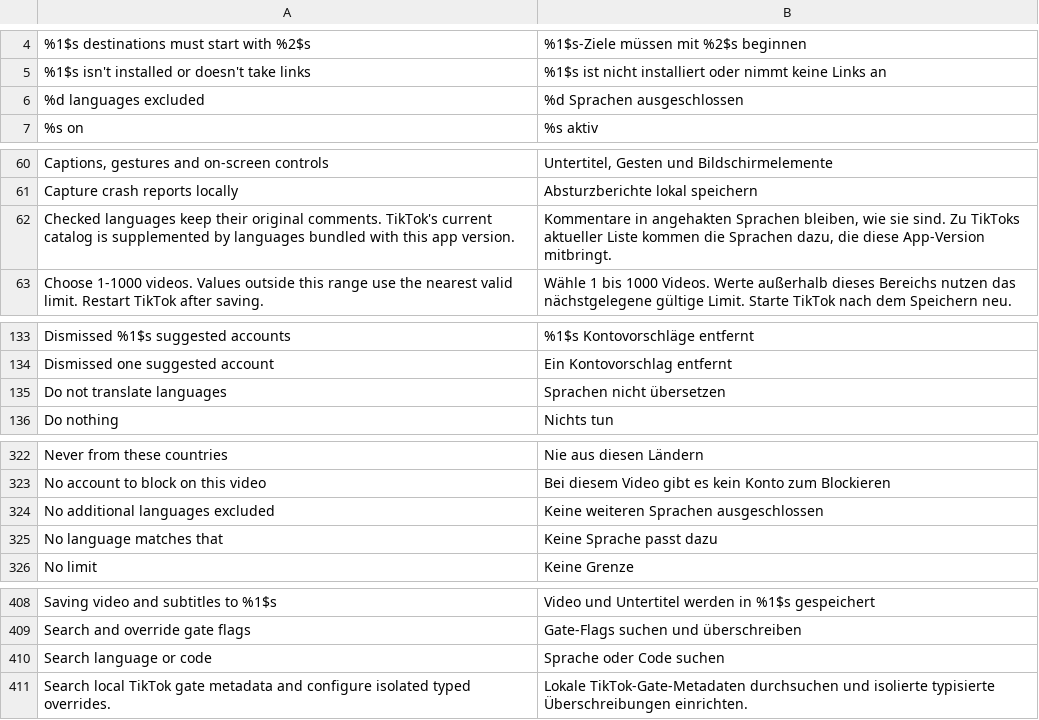
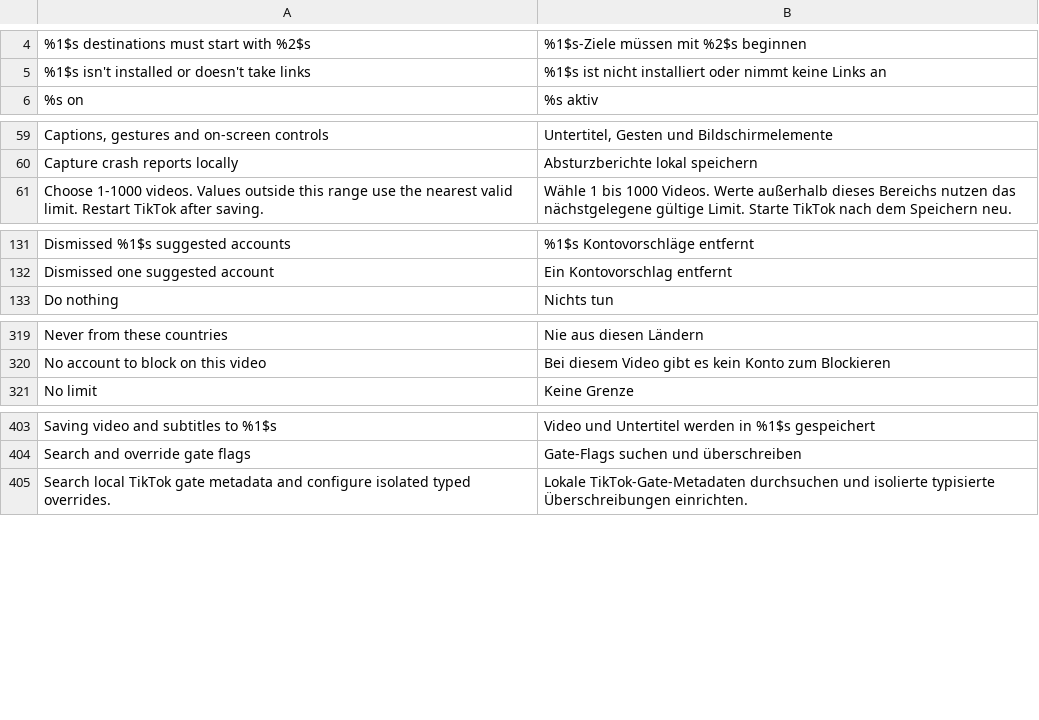
Before and after one commit to SysAdminDoc/hushfeed, a TSV file: extensions/tiktok/src/main/l10n/de.tsv, drawn as a sheet; only a part is shown, gaps mark what is left out.

Commit message:
chore: remove unreachable extension code

```diff
--- a/extensions/tiktok/src/main/l10n/de.tsv
+++ b/extensions/tiktok/src/main/l10n/de.tsv
@@ -5,3 +5,2 @@
 %1$s isn't installed or doesn't take links	%1$s ist nicht installiert oder nimmt keine Links an
-%d languages excluded	%d Sprachen ausgeschlossen
 %s on	%s aktiv
@@ -61,3 +60,2 @@ Captions, gestures and on-screen controls	Untertitel, Gesten und Bildschirmeleme
 Capture crash reports locally	Absturzberichte lokal speichern
-Checked languages keep their original comments. TikTok's current catalog is supplemented by languages bundled with this app version.	Kommentare in angehakten Sprachen bleiben, wie sie sind. Zu TikToks aktueller Liste kommen die Sprachen dazu, die diese App-Version mitbringt.
 Choose 1-1000 videos. Values outside this range use the nearest valid limit. Restart TikTok after saving.	Wähle 1 bis 1000 Videos. Werte außerhalb dieses Bereichs nutzen das nächstgelegene gültige Limit. Starte TikTok nach dem Speichern neu.
@@ -134,3 +132,2 @@ Dismissed %1$s suggested accounts	%1$s Kontovorschläge entfernt
 Dismissed one suggested account	Ein Kontovorschlag entfernt
-Do not translate languages	Sprachen nicht übersetzen
 Do nothing	Nichts tun
@@ -323,4 +320,2 @@ Never from these countries	Nie aus diesen Ländern
 No account to block on this video	Bei diesem Video gibt es kein Konto zum Blockieren
-No additional languages excluded	Keine weiteren Sprachen ausgeschlossen
-No language matches that	Keine Sprache passt dazu
 No limit	Keine Grenze
@@ -409,3 +404,2 @@ Saving video and subtitles to %1$s	Video und Untertitel werden in %1$s gespeiche
 Search and override gate flags	Gate-Flags suchen und überschreiben
-Search language or code	Sprache oder Code suchen
 Search local TikTok gate metadata and configure isolated typed overrides.	Lokale TikTok-Gate-Metadaten durchsuchen und isolierte typisierte Überschreibungen einrichten.
```
Also changed, not shown: extensions/tiktok/src/main/l10n/in.tsv, 21 other files.
